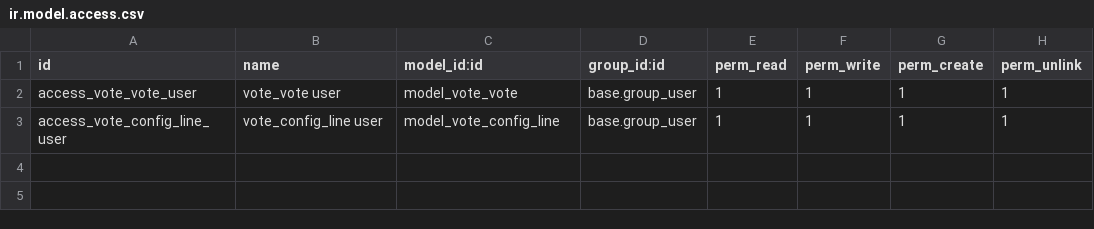
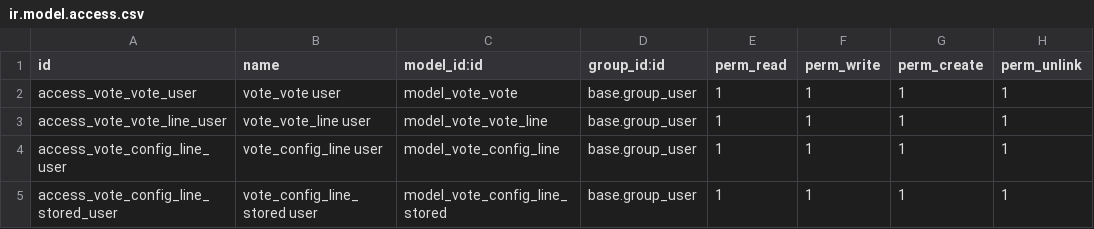
Before and after one commit to OCA/vertical-community, a CSV file: vote/security/ir.model.access.csv, drawn as a sheet.

```diff
--- a/vote/security/ir.model.access.csv
+++ b/vote/security/ir.model.access.csv
@@ -2,2 +2,4 @@ id,name,model_id:id,group_id:id,perm_read,perm_write,perm_create,perm_unlink
 access_vote_vote_user,vote_vote user,model_vote_vote,base.group_user,1,1,1,1
+access_vote_vote_line_user,vote_vote_line user,model_vote_vote_line,base.group_user,1,1,1,1
 access_vote_config_line_user,vote_config_line user,model_vote_config_line,base.group_user,1,1,1,1
+access_vote_config_line_stored_user,vote_config_line_stored user,model_vote_config_line_stored,base.group_user,1,1,1,1
```
Also changed, not shown: 25 other files.
